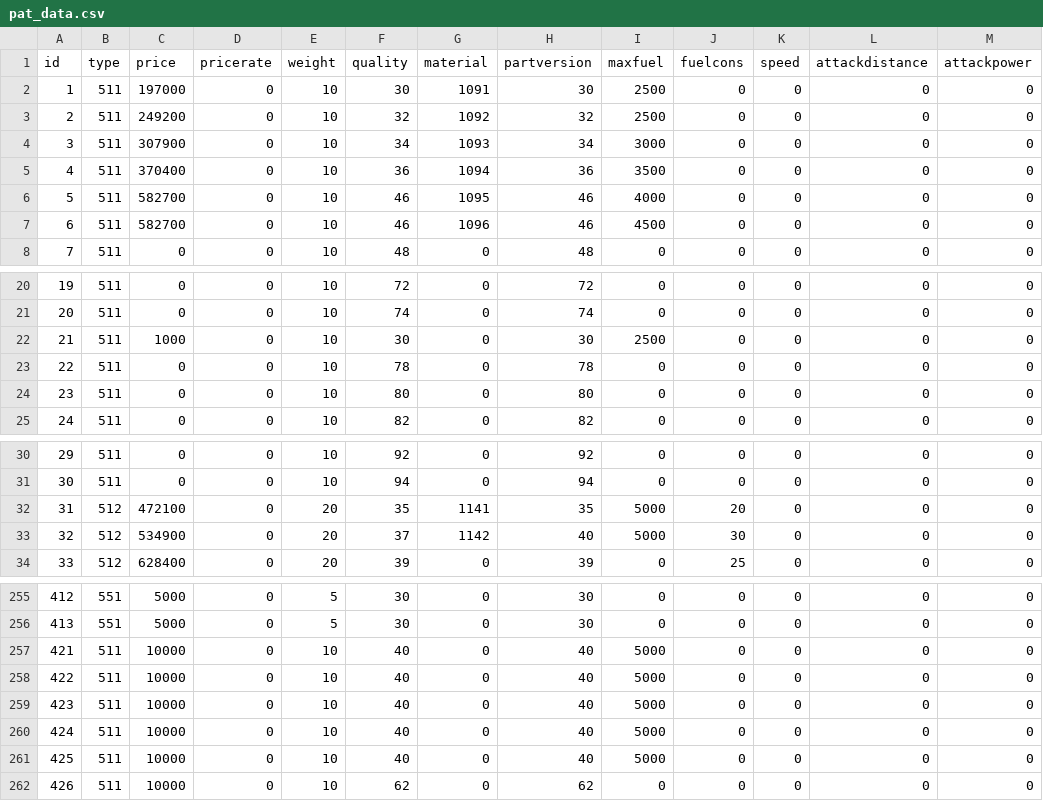
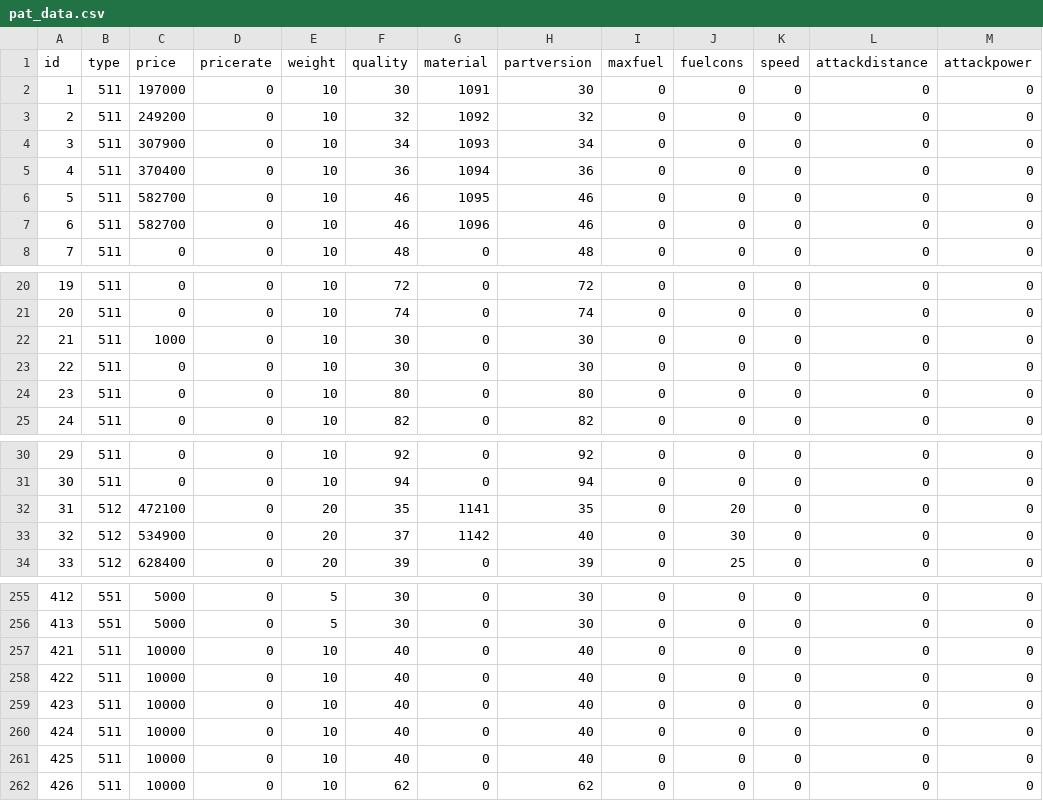
Before and after one commit to DrakiaXYZ/osrose, a CSV file: Binary/data/pat_data.csv, drawn as a sheet; only a part is shown, gaps mark what is left out; the diff names each change by its address in the sheet, - before the commit and + after, or states it on an @@ line.

```diff
--- a/Binary/data/pat_data.csv
+++ b/Binary/data/pat_data.csv
-I2:I3 (maxfuel): 2500
+I2:I3 (maxfuel): 0
-I4 (maxfuel): 3000
+I4 (maxfuel): 0
-I5 (maxfuel): 3500
+I5 (maxfuel): 0
-I6 (maxfuel): 4000
+I6 (maxfuel): 0
-I7 (maxfuel): 4500
+I7 (maxfuel): 0
-I22 (maxfuel): 2500
+I22 (maxfuel): 0
-F23 (quality): 78
+F23 (quality): 30
-H23 (partversion): 78
+H23 (partversion): 30
-I32:I33 (maxfuel): 5000
+I32:I33 (maxfuel): 0
-I257:I261 (maxfuel): 5000
+I257:I261 (maxfuel): 0
```
Also changed, not shown: Binary/data/equip_data.csv, Binary/data/npc_data.csv, 11 other files.
